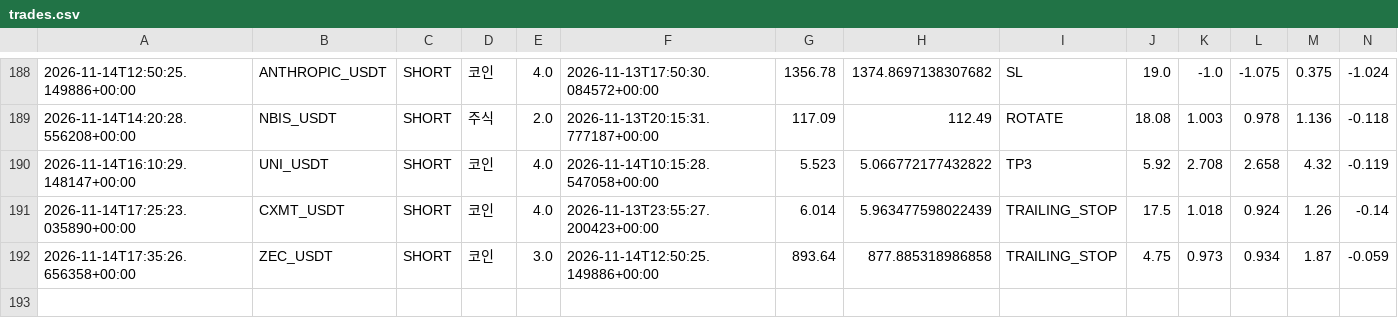
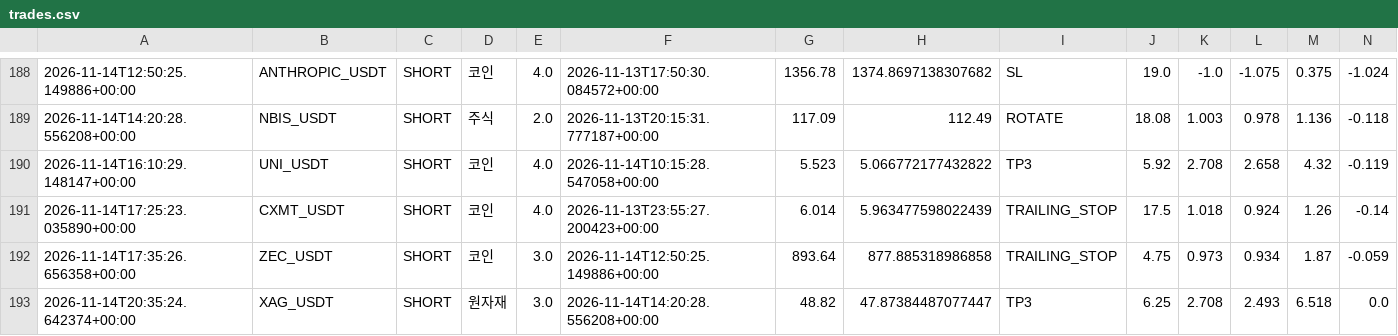
Before and after one commit to wjdtks255-lgtm/Gateio_signal, a CSV file: trades.csv, drawn as a sheet; only a part is shown, gaps mark what is left out; rows hold the shown columns only; the diff names each change by its address in the sheet, - before the commit and + after, or states it on an @@ line.

```diff
--- a/trades.csv
+++ b/trades.csv
+row 193: 2026-11-14T20:35:24.642374+00:00 | XAG_USDT | SHORT | 원자재 | 3.0 | 2026-11-14T14:20:28.556208+00:00 | 48.82 | 47.87384487077447 | TP3 | 6.25 | 2.708 | 2.493 | 6.518 | 0.0
```
Also changed, not shown: ai_trades.csv, trades_audit.csv, 1 other file.
